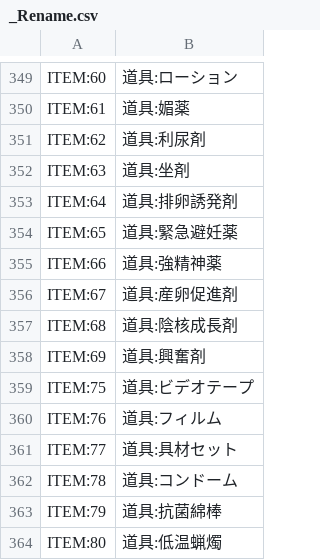
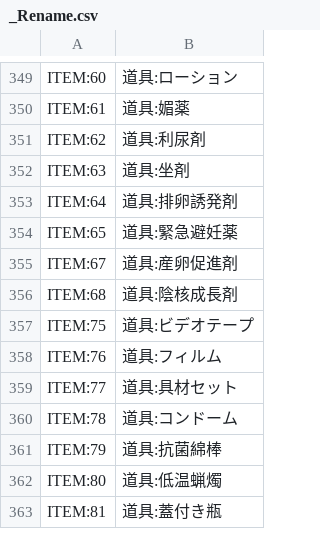
Before and after one commit to magentmagent/eraTHYMKR, a CSV file: CSV/_Rename.csv, drawn as a sheet; only a part is shown, gaps mark what is left out; the shorter side is filled out with more unchanged rows; the diff names each change by its address in the sheet, - before the commit and + after, or states it on an @@ line.

```diff
--- a/CSV/_Rename.csv
+++ b/CSV/_Rename.csv
-row 355: ITEM:66 | 道具:強精神薬
-row 358: ITEM:69 | 道具:興奮剤
```
Also changed, not shown: CSV/Item.CSV.
